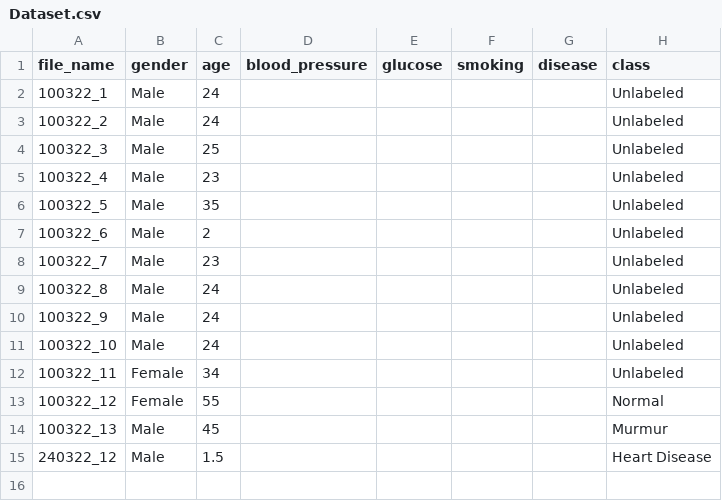
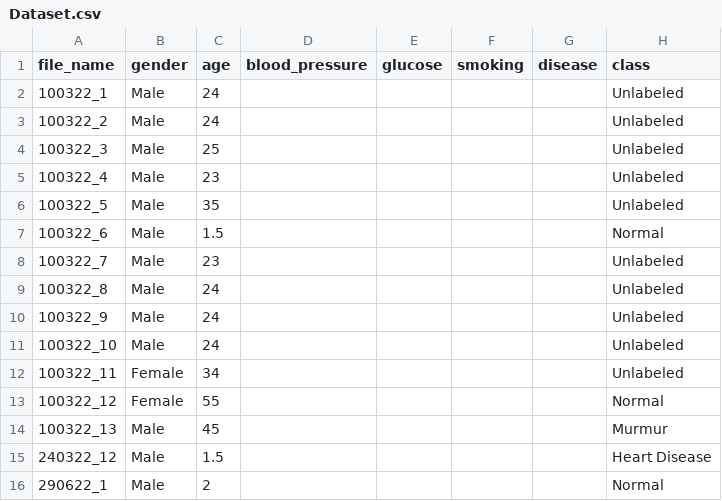
Before and after one commit to SadmanJahin/heart-sound-database, a CSV file: media/Dataset.csv, drawn as a sheet.

Commit message:
Update Dataset.csv

```diff
--- a/media/Dataset.csv
+++ b/media/Dataset.csv
@@ -6,3 +6,3 @@ file_name,gender,age,blood_pressure,glucose,smoking,disease,class
 100322_5,Male,35,,,,,Unlabeled
-100322_6,Male,2,,,,,Unlabeled
+100322_6,Male,1.5,,,,,Normal
 100322_7,Male,23,,,,,Unlabeled
@@ -15 +15,2 @@ file_name,gender,age,blood_pressure,glucose,smoking,disease,class
 240322_12,Male,1.5,,,,,Heart Disease
+290622_1,Male,2,,,,,Normal
```
